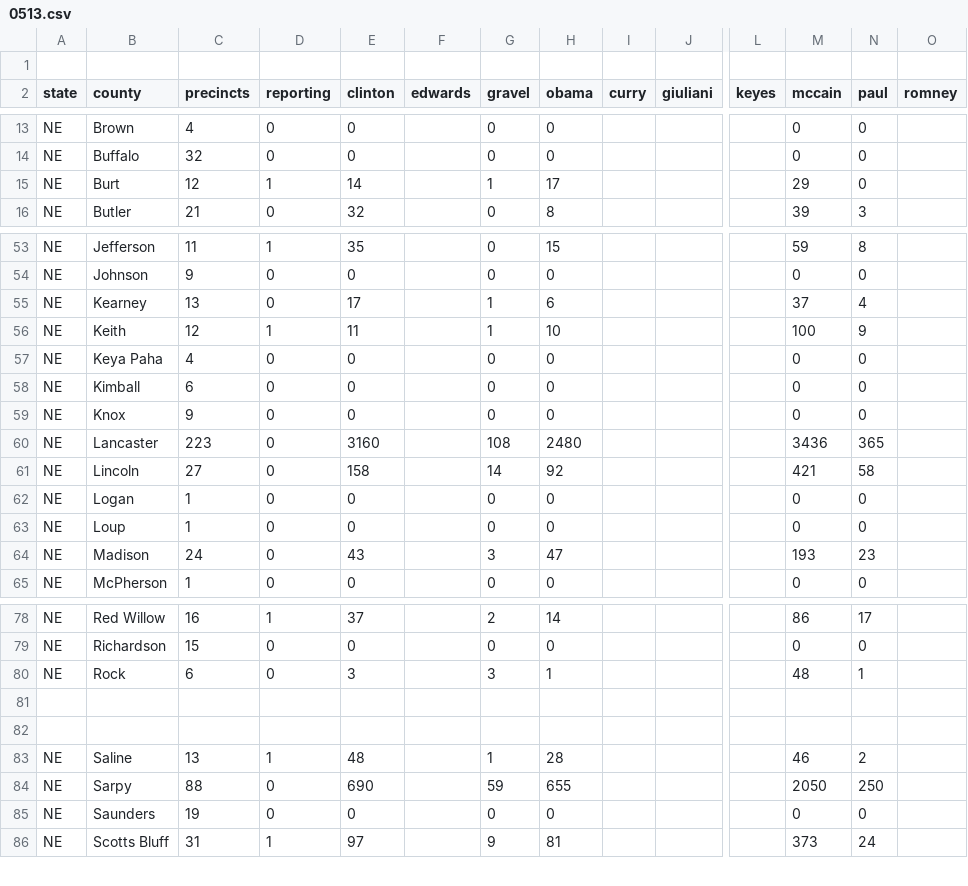
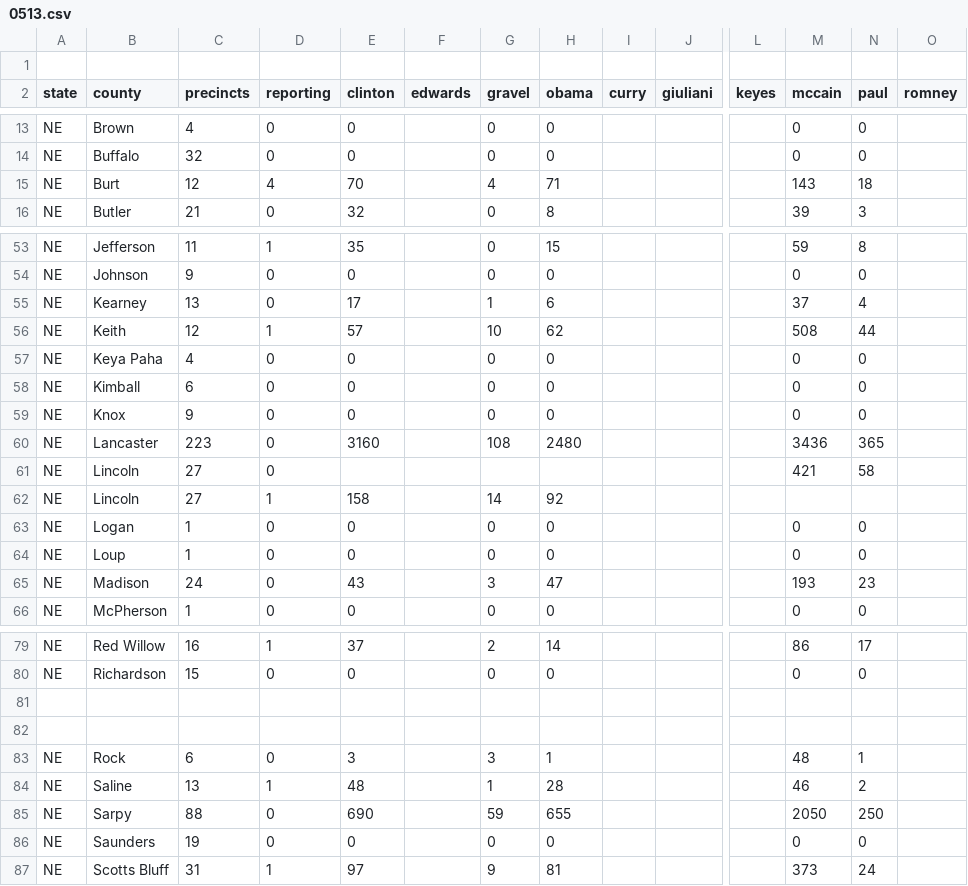
Before and after one commit to geary/primary-maps-2008-data, a CSV file: votes/0513.csv, drawn as a sheet; only a part is shown, gaps mark what is left out; rows hold the shown columns only; the diff covers the shown part only; the diff names each change by its address in the sheet, - before the commit and + after, or states it on an @@ line.

```diff
--- a/votes/0513.csv
+++ b/votes/0513.csv
-D15 (reporting): 1
+D15 (reporting): 4
-E15 (clinton): 14
+E15 (clinton): 70
-G15 (gravel): 1
+G15 (gravel): 4
-H15 (obama): 17
+H15 (obama): 71
-M15 (mccain): 29
+M15 (mccain): 143
-N15 (paul): 0
+N15 (paul): 18
-E56 (clinton): 11
+E56 (clinton): 57
-G56 (gravel): 1
+G56 (gravel): 10
-H56 (obama): 10
+H56 (obama): 62
-M56 (mccain): 100
+M56 (mccain): 508
-N56 (paul): 9
+N56 (paul): 44
-E61 (clinton): 158
+E61 (clinton): (empty)
-G61 (gravel): 14
+G61 (gravel): (empty)
-H61 (obama): 92
+H61 (obama): (empty)
+row 62: NE | Lincoln | 27 | 1 | 158 |  | 14 | 92
@@ row 80 moved to row 83: NE @@
```
Also changed, not shown: 6 added rows, 4 removed rows and 10 edited cells elsewhere in this file, 6 other files.
